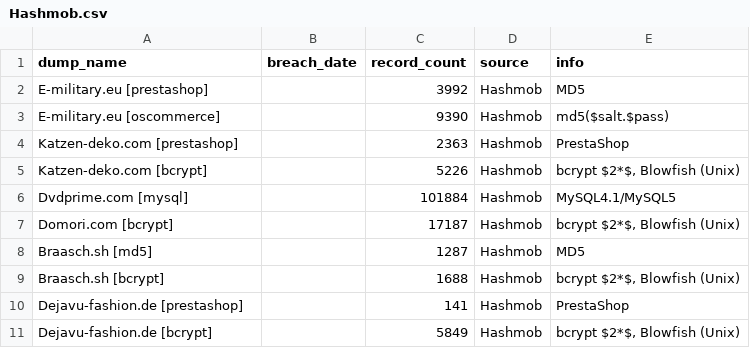
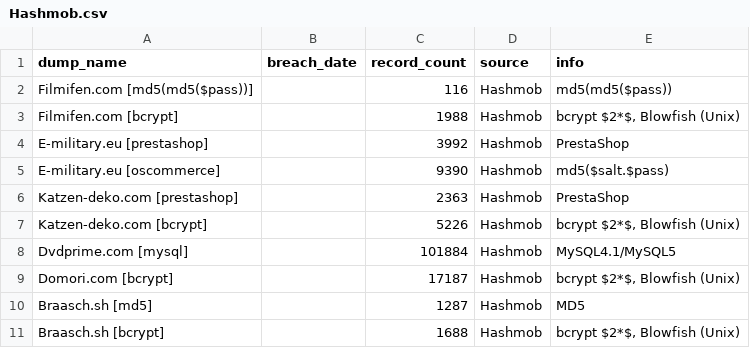
Before and after one commit to notdls/known-breaches, a CSV file: datasets/Hashmob.csv, drawn as a sheet; only a part is shown; the shorter side is filled out with more unchanged rows.

```diff
--- a/datasets/Hashmob.csv
+++ b/datasets/Hashmob.csv
@@ -1,3 +1,5 @@
 dump_name,breach_date,record_count,source,info
-E-military.eu [prestashop],,3992,Hashmob,MD5
+Filmifen.com [md5(md5($pass))],,116,Hashmob,md5(md5($pass))
+Filmifen.com [bcrypt],,1988,Hashmob,"bcrypt $2*$, Blowfish (Unix)"
+E-military.eu [prestashop],,3992,Hashmob,PrestaShop
 E-military.eu [oscommerce],,9390,Hashmob,md5($salt.$pass)
```
Also changed, not shown: datasets/HaveIBeenPwned.csv, 5 other files.
